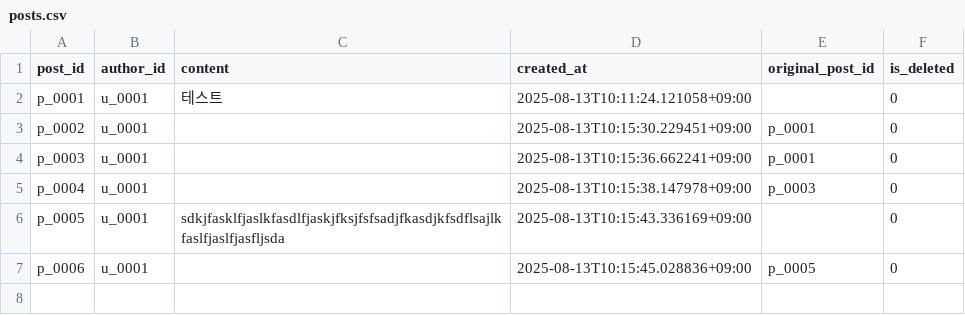
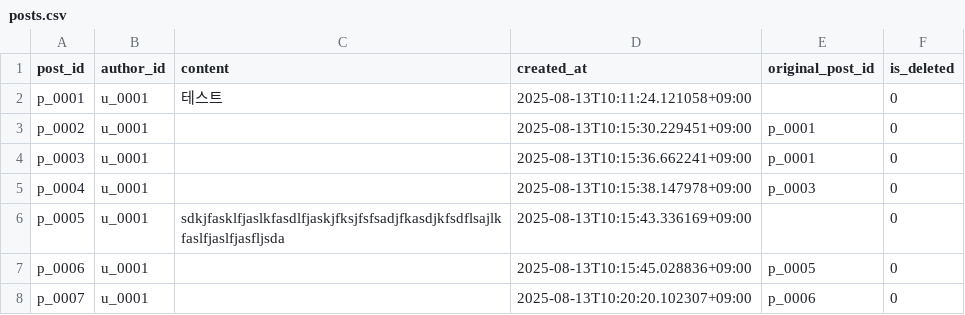
Before and after one commit to Imps2000/sm_project_repo, a CSV file: data/posts.csv, drawn as a sheet.

```diff
--- a/data/posts.csv
+++ b/data/posts.csv
@@ -7 +7,2 @@ p_0005,u_0001,sdkjfasklfjaslkfasdlfjaskjfksjfsfsadjfkasdjkfsdflsajlkfaslfjaslfja
 p_0006,u_0001,,2025-08-13T10:15:45.028836+09:00,p_0005,0
+p_0007,u_0001,,2025-08-13T10:20:20.102307+09:00,p_0006,0
```
Also changed, not shown: 3 other files.
